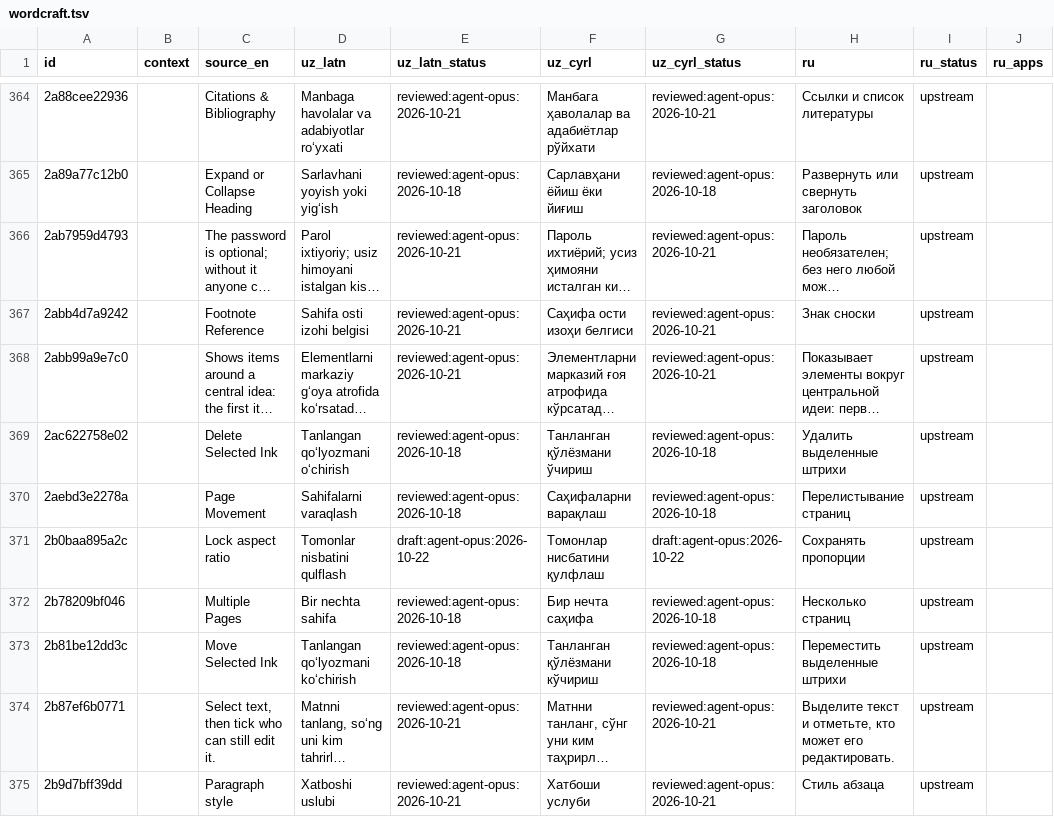
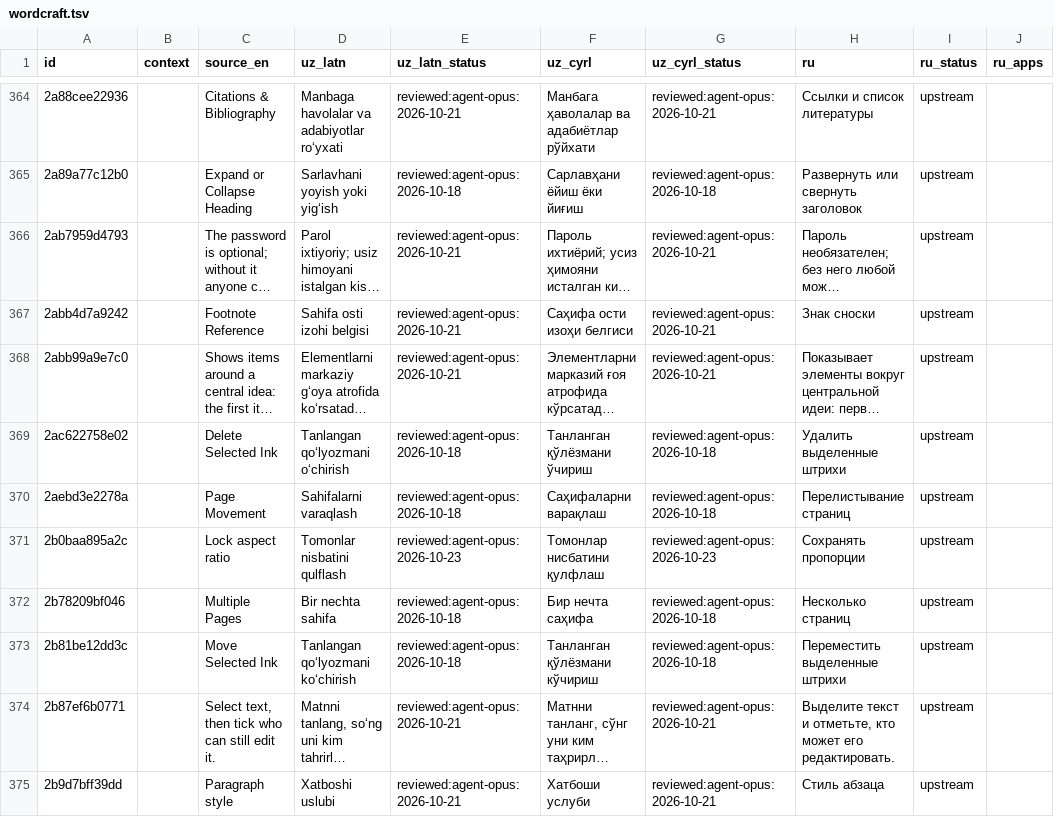
Before and after one commit to bakhodirovxz/Office, a TSV file: i18n/wordcraft.tsv, drawn as a sheet; only a part is shown, gaps mark what is left out; long unchanged cells end in …; the diff covers the shown part only; the diff names each change by its address in the sheet, - before the commit and + after, or states it on an @@ line.

Commit message:
i18n: agent review of the 68 WP0 sync rows and the shell catalog (reviewed:agent-opus:2026-10-23)
wordcraft 58, deckcraft 8, pdfcraft 2: uz-Latn and uz-Cyrl drafts of 2026-10-22 reviewed against the
glossary, the reviewed sibling rows and each row's upstream site. Cyrillic re-derived with latn_to_cyrl
and read by hand; the mapper's slips (Shift, cm/px, 1st, the Roman I) are kept Latin.

Fixes: Import… is the noun label (glossary); Library = kutubxona (as Bullet Library); split = ajratish
(as Split Cells); Matches = Topildi; the font-pick limit reads "koʻpi bilan {max} ta"; the multilevel
presets use Uzbek number-first order (I modda., 1.01-boʻlim, 1-bob); deckcraft "left out" = chiqarib
tashlandi (as in pdfcraft) and the ordinals row is a verb phrase like its AutoCorrect siblings.

web/shell/i18n.json: uz-Latn, uz-Cyrl and ru reviewed. Templates = Shablonlar and App = Ilova
(glossary), Home = Asosiy (glossary start-page decision), the converter hint uses aylantirish, the
two Recent notes are rewritten as full sentences (browser tab = brauzer varagʻi), and the ru
names-only note is reworded. The suite-serve catalog test now accepts an agent review as well as an
agent draft; it still refuses an owner status.

```diff
--- a/i18n/wordcraft.tsv
+++ b/i18n/wordcraft.tsv
-E371 (uz_latn_status): draft:agent-opus:2026-10-22
+E371 (uz_latn_status): reviewed:agent-opus:2026-10-23
-G371 (uz_cyrl_status): draft:agent-opus:2026-10-22
+G371 (uz_cyrl_status): reviewed:agent-opus:2026-10-23
```
Also changed, not shown: 133 edited cells elsewhere in this file, i18n/deckcraft.tsv, i18n/pdfcraft.tsv, 2 other files.
